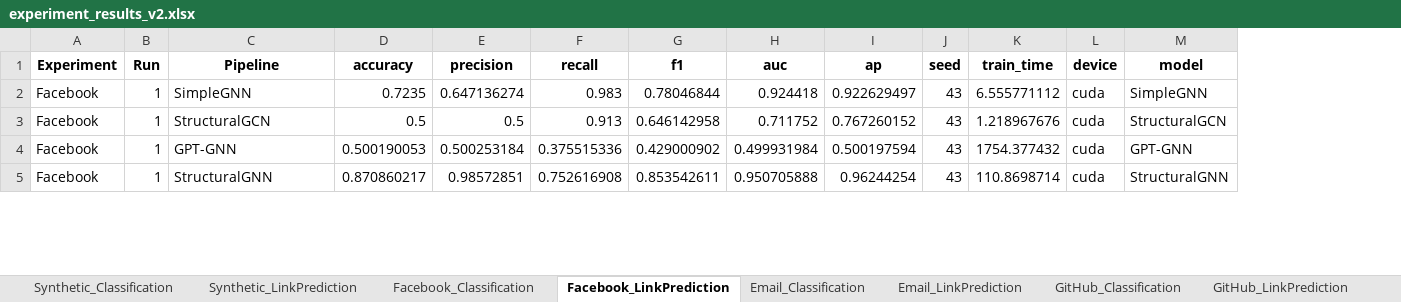
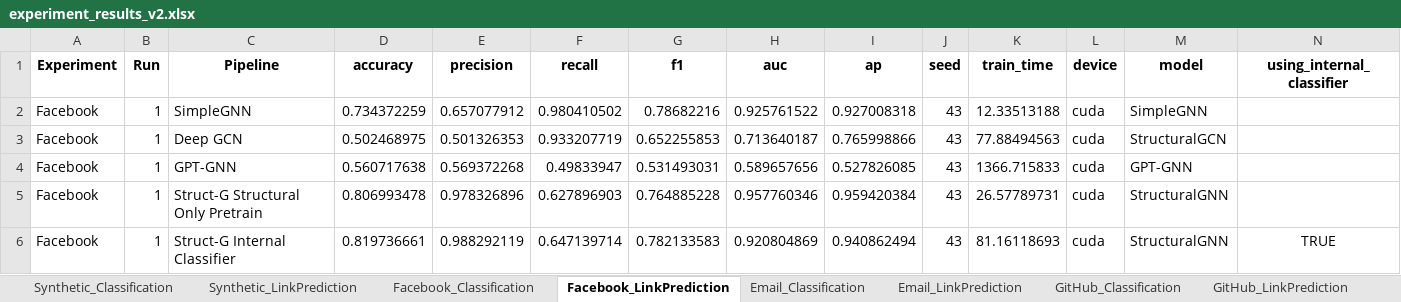
Before and after one commit to programmaman/adaptable-transfer-learning, an Excel workbook: results/experiment_results_v2.xlsx, sheet Facebook_LinkPrediction, drawn as a sheet; only a part is shown; values as stored, in another font and other column widths than the file's, no borders; addresses are those after the commit; the diff covers the shown part only; the diff names each change by its address in the sheet, - before the commit and + after, or states it on an @@ line.

```diff
--- a/results/experiment_results_v2.xlsx (sheet Facebook_LinkPrediction)
+++ b/results/experiment_results_v2.xlsx (sheet Facebook_LinkPrediction)
+column N (using_internal_classifier), row 6: TRUE
-D2 (accuracy): 0.7235
+D2 (accuracy): 0.734372259
-E2 (precision): 0.647136274
+E2 (precision): 0.657077912
-F2 (recall): 0.983
+F2 (recall): 0.980410502
-G2 (f1): 0.78046844
+G2 (f1): 0.78682216
-H2 (auc): 0.924418
+H2 (auc): 0.925761522
-I2 (ap): 0.922629497
+I2 (ap): 0.927008318
-K2 (train_time): 6.555771112
+K2 (train_time): 12.33513188
-C3 (Pipeline): StructuralGCN
+C3 (Pipeline): Deep GCN
-D3 (accuracy): 0.5
+D3 (accuracy): 0.502468975
-E3 (precision): 0.5
+E3 (precision): 0.501326353
-F3 (recall): 0.913
+F3 (recall): 0.933207719
-G3 (f1): 0.646142958
+G3 (f1): 0.652255853
-H3 (auc): 0.711752
+H3 (auc): 0.713640187
-I3 (ap): 0.767260152
+I3 (ap): 0.765998866
-K3 (train_time): 1.218967676
+K3 (train_time): 77.88494563
-D4 (accuracy): 0.500190053
+D4 (accuracy): 0.560717638
-E4 (precision): 0.500253184
+E4 (precision): 0.569372268
-F4 (recall): 0.375515336
+F4 (recall): 0.49833947
-G4 (f1): 0.429000902
+G4 (f1): 0.531493031
-H4 (auc): 0.499931984
+H4 (auc): 0.589657656
-I4 (ap): 0.500197594
+I4 (ap): 0.527826085
-K4 (train_time): 1754.377432
+K4 (train_time): 1366.715833
+row 5: Facebook | 1 | Struct-G Structural Only Pretrain | 0.806993478 | 0.978326896 | 0.627896903 | 0.764885228 | 0.957760346 | 0.959420384 | 43 | 26.57789731 | cuda | StructuralGNN
-C6 (Pipeline): StructuralGNN
+C6 (Pipeline): Struct-G Internal Classifier
-D6 (accuracy): 0.870860217
+D6 (accuracy): 0.819736661
-E6 (precision): 0.98572851
+E6 (precision): 0.988292119
-F6 (recall): 0.752616908
+F6 (recall): 0.647139714
-G6 (f1): 0.853542611
+G6 (f1): 0.782133583
-H6 (auc): 0.950705888
+H6 (auc): 0.920804869
-I6 (ap): 0.96244254
+I6 (ap): 0.940862494
-K6 (train_time): 110.8698714
+K6 (train_time): 81.16118693
```
Also changed, not shown: 4 added rows and 190 edited cells elsewhere in this sheet, sheet Synthetic_LinkPrediction, sheet GitHub_LinkPrediction, sheet Email_LinkPrediction, sheet Synthetic_Classification, sheet Facebook_Classification, sheet GitHub_Classification, 1 more sheet, other sheet tabs, 2 other files.
